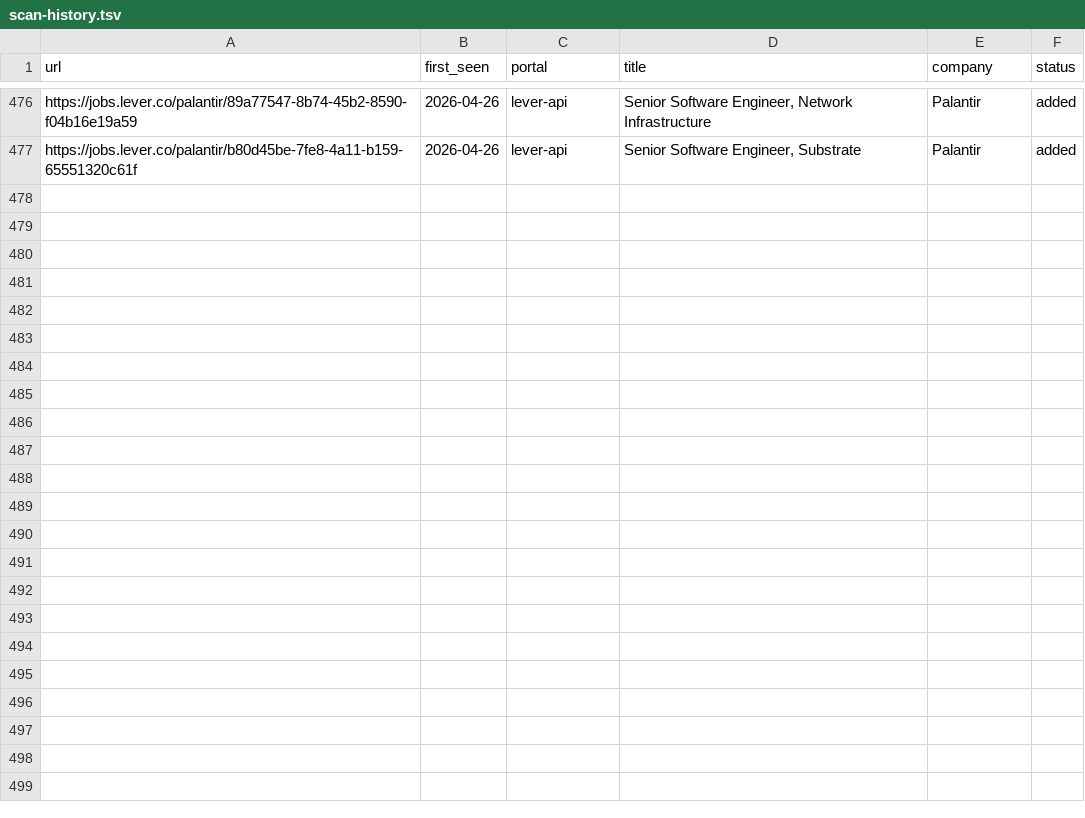
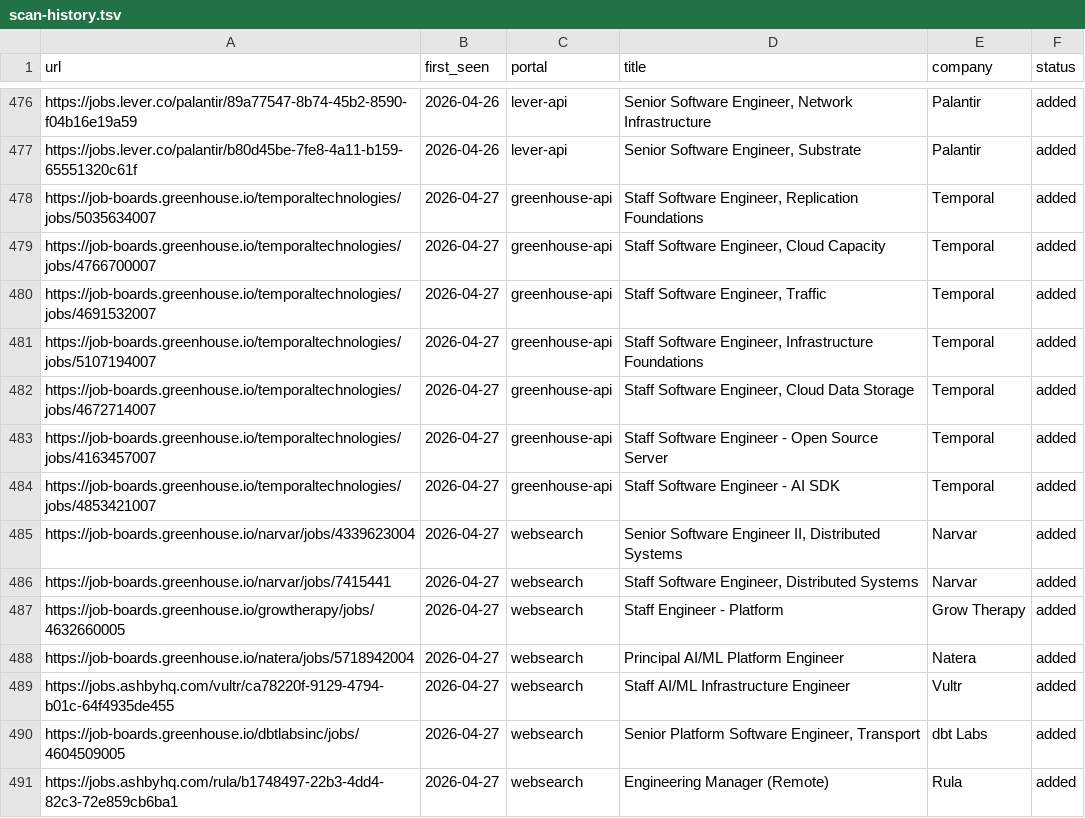
Before and after one commit to anamolshrestha/career-ops, a TSV file: data/scan-history.tsv, drawn as a sheet; only a part is shown, gaps mark what is left out.

```diff
--- a/data/scan-history.tsv
+++ b/data/scan-history.tsv
@@ -477 +477,15 @@ https://jobs.lever.co/palantir/89a77547-8b74-45b2-8590-f04b16e19a59	2026-04-26	l
 https://jobs.lever.co/palantir/b80d45be-7fe8-4a11-b159-65551320c61f	2026-04-26	lever-api	Senior Software Engineer, Substrate	Palantir	added
+https://job-boards.greenhouse.io/temporaltechnologies/jobs/5035634007	2026-04-27	greenhouse-api	Staff Software Engineer, Replication Foundations	Temporal	added
+https://job-boards.greenhouse.io/temporaltechnologies/jobs/4766700007	2026-04-27	greenhouse-api	Staff Software Engineer, Cloud Capacity	Temporal	added
+https://job-boards.greenhouse.io/temporaltechnologies/jobs/4691532007	2026-04-27	greenhouse-api	Staff Software Engineer, Traffic	Temporal	added
+https://job-boards.greenhouse.io/temporaltechnologies/jobs/5107194007	2026-04-27	greenhouse-api	Staff Software Engineer, Infrastructure Foundations	Temporal	added
+https://job-boards.greenhouse.io/temporaltechnologies/jobs/4672714007	2026-04-27	greenhouse-api	Staff Software Engineer, Cloud Data Storage	Temporal	added
+https://job-boards.greenhouse.io/temporaltechnologies/jobs/4163457007	2026-04-27	greenhouse-api	Staff Software Engineer - Open Source Server	Temporal	added
+https://job-boards.greenhouse.io/temporaltechnologies/jobs/4853421007	2026-04-27	greenhouse-api	Staff Software Engineer - AI SDK	Temporal	added
+https://job-boards.greenhouse.io/narvar/jobs/4339623004	2026-04-27	websearch	Senior Software Engineer II, Distributed Systems	Narvar	added
+https://job-boards.greenhouse.io/narvar/jobs/7415441	2026-04-27	websearch	Staff Software Engineer, Distributed Systems	Narvar	added
+https://job-boards.greenhouse.io/growtherapy/jobs/4632660005	2026-04-27	websearch	Staff Engineer - Platform	Grow Therapy	added
+https://job-boards.greenhouse.io/natera/jobs/5718942004	2026-04-27	websearch	Principal AI/ML Platform Engineer	Natera	added
+https://jobs.ashbyhq.com/vultr/ca78220f-9129-4794-b01c-64f4935de455	2026-04-27	websearch	Staff AI/ML Infrastructure Engineer	Vultr	added
+https://job-boards.greenhouse.io/dbtlabsinc/jobs/4604509005	2026-04-27	websearch	Senior Platform Software Engineer, Transport	dbt Labs	added
+https://jobs.ashbyhq.com/rula/b1748497-22b3-4dd4-82c3-72e859cb6ba1	2026-04-27	websearch	Engineering Manager (Remote)	Rula	added
```
Also changed, not shown: 2 other files.
